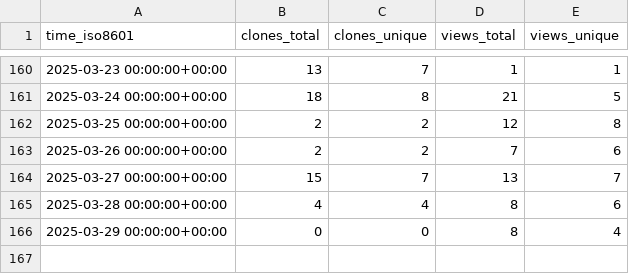
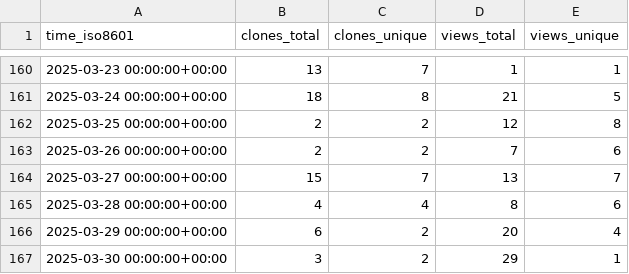
Before and after one commit to The-OpenROAD-Project/ORAssistant, a CSV file: The-OpenROAD-Project/ORAssistant/ghrs-data/views_clones_aggregate.csv, drawn as a sheet; only a part is shown, gaps mark what is left out.

```diff
--- a/The-OpenROAD-Project/ORAssistant/ghrs-data/views_clones_aggregate.csv
+++ b/The-OpenROAD-Project/ORAssistant/ghrs-data/views_clones_aggregate.csv
@@ -165,2 +165,3 @@ time_iso8601,clones_total,clones_unique,views_total,views_unique
 2025-03-28 00:00:00+00:00,4,4,8,6
-2025-03-29 00:00:00+00:00,0,0,8,4
+2025-03-29 00:00:00+00:00,6,2,20,4
+2025-03-30 00:00:00+00:00,3,2,29,1
```
Also changed, not shown: 1 other file.
